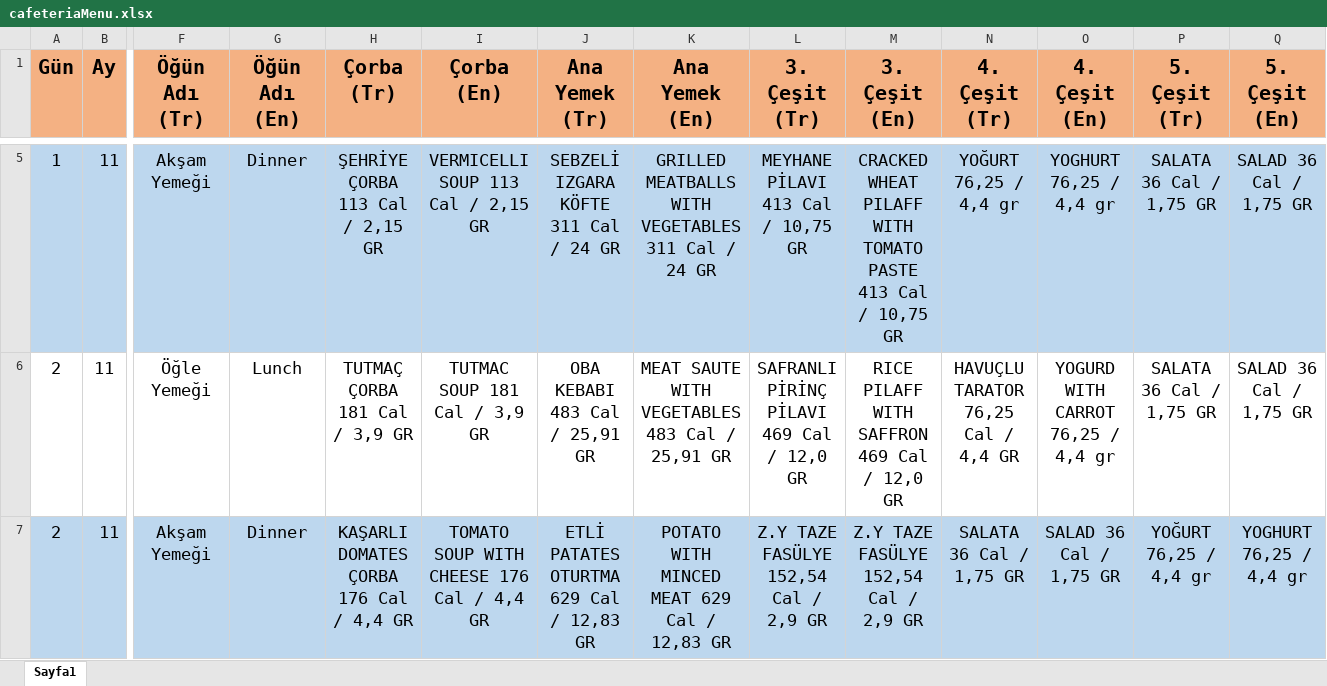
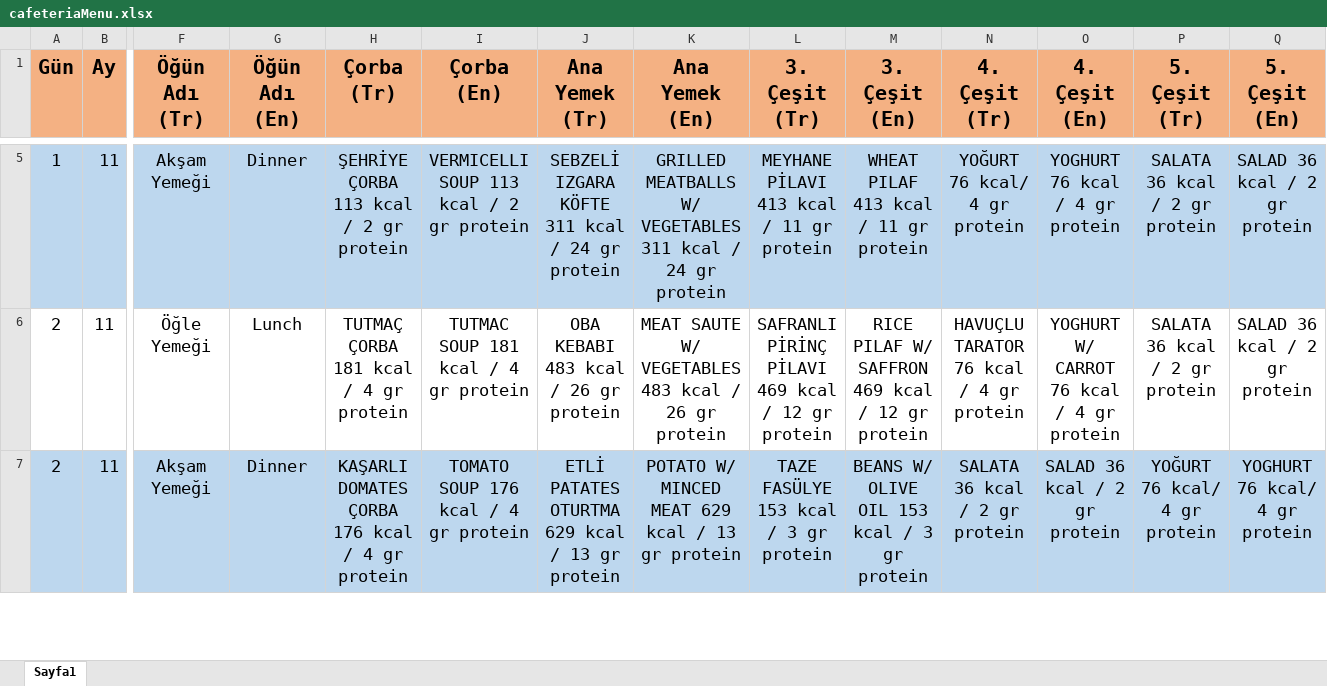
Before and after one commit to borakrc/metumobile2, an Excel workbook: Cafeteria/cafeteriaMenu.xlsx, sheet Sayfa1, drawn as a sheet; only a part is shown, gaps mark what is left out; values as stored, in another font and other column widths than the file's, no borders; the diff covers the shown part only; the diff names each change by its address in the sheet, - before the commit and + after, or states it on an @@ line.

```diff
--- a/Cafeteria/cafeteriaMenu.xlsx (sheet Sayfa1)
+++ b/Cafeteria/cafeteriaMenu.xlsx (sheet Sayfa1)
-H5 (Çorba (Tr)): ŞEHRİYE ÇORBA 113 Cal / 2,15 GR
+H5 (Çorba (Tr)): ŞEHRİYE ÇORBA 113 kcal / 2 gr protein
-I5 (Çorba (En)): VERMICELLI SOUP 113 Cal / 2,15 GR
+I5 (Çorba (En)): VERMICELLI SOUP 113 kcal / 2 gr protein
-J5 (Ana Yemek (Tr)): SEBZELİ IZGARA KÖFTE 311 Cal / 24 GR
+J5 (Ana Yemek (Tr)): SEBZELİ IZGARA KÖFTE 311 kcal / 24 gr protein
-K5 (Ana Yemek (En)): GRILLED MEATBALLS WITH VEGETABLES 311 Cal / 24 GR
+K5 (Ana Yemek (En)): GRILLED MEATBALLS W/ VEGETABLES 311 kcal / 24 gr protein
-L5 (3. Çeşit (Tr)): MEYHANE PİLAVI 413 Cal / 10,75 GR
+L5 (3. Çeşit (Tr)): MEYHANE PİLAVI 413 kcal / 11 gr protein
-M5 (3. Çeşit (En)): CRACKED WHEAT PILAFF WITH TOMATO PASTE 413 Cal / 10,75 GR
+M5 (3. Çeşit (En)): WHEAT PILAF 413 kcal / 11 gr protein
-N5 (4. Çeşit (Tr)): YOĞURT 76,25 / 4,4 gr
+N5 (4. Çeşit (Tr)): YOĞURT 76 kcal/ 4 gr protein
-O5 (4. Çeşit (En)): YOGHURT 76,25 / 4,4 gr
+O5 (4. Çeşit (En)): YOGHURT 76 kcal / 4 gr protein
-P5:P6 (5. Çeşit (Tr)): SALATA 36 Cal / 1,75 GR
+P5:P6 (5. Çeşit (Tr)): SALATA 36 kcal / 2 gr protein
-Q5:Q6 (5. Çeşit (En)): SALAD 36 Cal / 1,75 GR
+Q5:Q6 (5. Çeşit (En)): SALAD 36 kcal / 2 gr protein
-H6 (Çorba (Tr)): TUTMAÇ ÇORBA 181 Cal / 3,9 GR
+H6 (Çorba (Tr)): TUTMAÇ ÇORBA 181 kcal / 4 gr protein
-I6 (Çorba (En)): TUTMAC SOUP 181 Cal / 3,9 GR
+I6 (Çorba (En)): TUTMAC SOUP 181 kcal / 4 gr protein
-J6 (Ana Yemek (Tr)): OBA KEBABI 483 Cal / 25,91 GR
+J6 (Ana Yemek (Tr)): OBA KEBABI 483 kcal / 26 gr protein
-K6 (Ana Yemek (En)): MEAT SAUTE WITH VEGETABLES 483 Cal / 25,91 GR
+K6 (Ana Yemek (En)): MEAT SAUTE W/ VEGETABLES 483 kcal / 26 gr protein
-L6 (3. Çeşit (Tr)): SAFRANLI PİRİNÇ PİLAVI 469 Cal / 12,0 GR
+L6 (3. Çeşit (Tr)): SAFRANLI PİRİNÇ PİLAVI 469 kcal / 12 gr protein
-M6 (3. Çeşit (En)): RICE PILAFF WITH SAFFRON 469 Cal / 12,0 GR
+M6 (3. Çeşit (En)): RICE PILAF W/ SAFFRON 469 kcal / 12 gr protein
-N6 (4. Çeşit (Tr)): HAVUÇLU TARATOR 76,25 Cal / 4,4 GR
+N6 (4. Çeşit (Tr)): HAVUÇLU TARATOR 76 kcal / 4 gr protein
-O6 (4. Çeşit (En)): YOGURD WITH CARROT 76,25 / 4,4 gr
+O6 (4. Çeşit (En)): YOGHURT W/ CARROT 76 kcal / 4 gr protein
-H7 (Çorba (Tr)): KAŞARLI DOMATES ÇORBA 176 Cal / 4,4 GR
+H7 (Çorba (Tr)): KAŞARLI DOMATES ÇORBA 176 kcal / 4 gr protein
-I7 (Çorba (En)): TOMATO SOUP WITH CHEESE 176 Cal / 4,4 GR
+I7 (Çorba (En)): TOMATO SOUP 176 kcal / 4 gr protein
-J7 (Ana Yemek (Tr)): ETLİ PATATES OTURTMA 629 Cal / 12,83 GR
+J7 (Ana Yemek (Tr)): ETLİ PATATES OTURTMA 629 kcal / 13 gr protein
-K7 (Ana Yemek (En)): POTATO WITH MINCED MEAT 629 Cal / 12,83 GR
+K7 (Ana Yemek (En)): POTATO W/ MINCED MEAT 629 kcal / 13 gr protein
-L7 (3. Çeşit (Tr)): Z.Y TAZE FASÜLYE 152,54 Cal / 2,9 GR
+L7 (3. Çeşit (Tr)): TAZE FASÜLYE 153 kcal / 3 gr protein
-M7 (3. Çeşit (En)): Z.Y TAZE FASÜLYE 152,54 Cal / 2,9 GR
+M7 (3. Çeşit (En)): BEANS W/ OLIVE OIL 153 kcal / 3 gr protein
-N7 (4. Çeşit (Tr)): SALATA 36 Cal / 1,75 GR
+N7 (4. Çeşit (Tr)): SALATA 36 kcal / 2 gr protein
-O7 (4. Çeşit (En)): SALAD 36 Cal / 1,75 GR
+O7 (4. Çeşit (En)): SALAD 36 kcal / 2 gr protein
-P7 (5. Çeşit (Tr)): YOĞURT 76,25 / 4,4 gr
+P7 (5. Çeşit (Tr)): YOĞURT 76 kcal/ 4 gr protein
-Q7 (5. Çeşit (En)): YOGHURT 76,25 / 4,4 gr
+Q7 (5. Çeşit (En)): YOGHURT 76 kcal/ 4 gr protein
```
Also changed, not shown: 370 edited cells elsewhere in this sheet.
